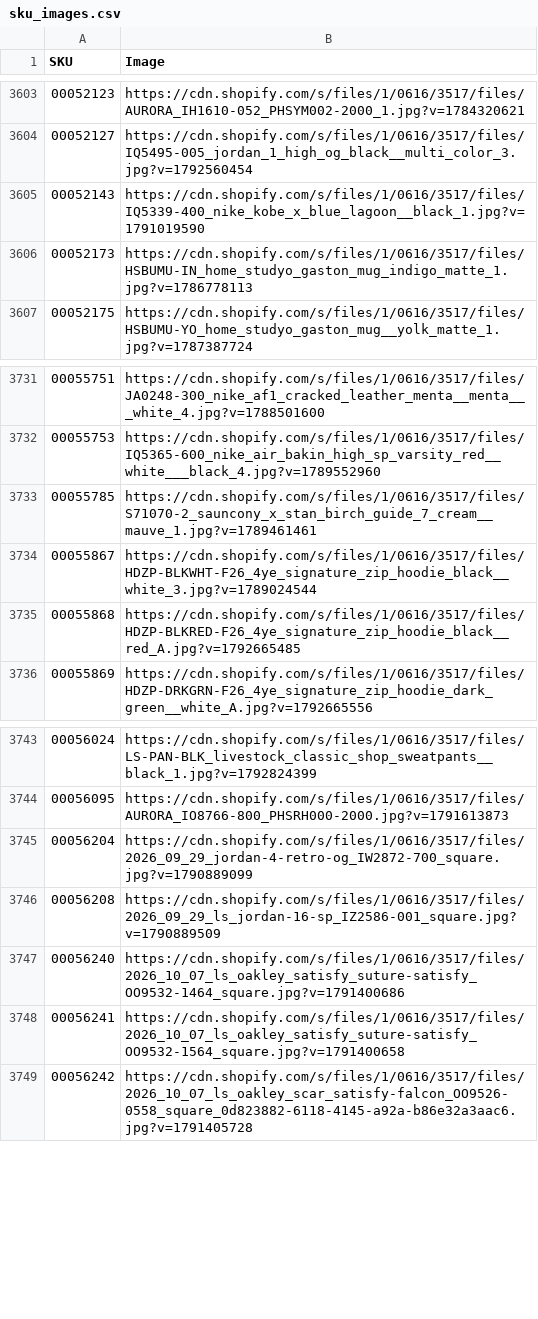
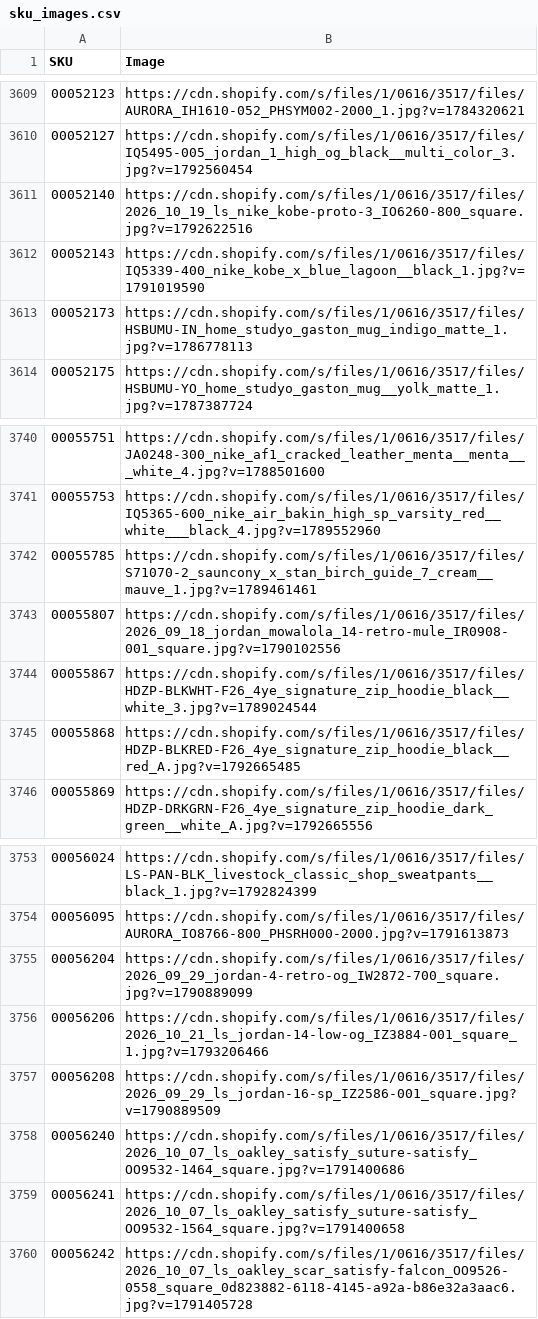
Before and after one commit to mc418syf/Ecom-MKT-Performance, a CSV file: data/sku_images.csv, drawn as a sheet; only a part is shown, gaps mark what is left out; the diff covers the shown part only; the diff names each change by its address in the sheet, - before the commit and + after, or states it on an @@ line.

```diff
--- a/data/sku_images.csv
+++ b/data/sku_images.csv
+row 3611: 00052140 | https://cdn.shopify.com/s/files/1/0616/3517/files/2026_10_19_ls_nike_kobe-proto-3_IO6260-800_square.jpg?v=1792622516
+row 3743: 00055807 | https://cdn.shopify.com/s/files/1/0616/3517/files/2026_09_18_jordan_mowalola_14-retro-mule_IR0908-001_square.jpg?v=1790102556
+row 3756: 00056206 | https://cdn.shopify.com/s/files/1/0616/3517/files/2026_10_21_ls_jordan-14-low-og_IZ3884-001_square_1.jpg?v=1793206466
```
Also changed, not shown: 8 added rows elsewhere in this file, 8 other files.
